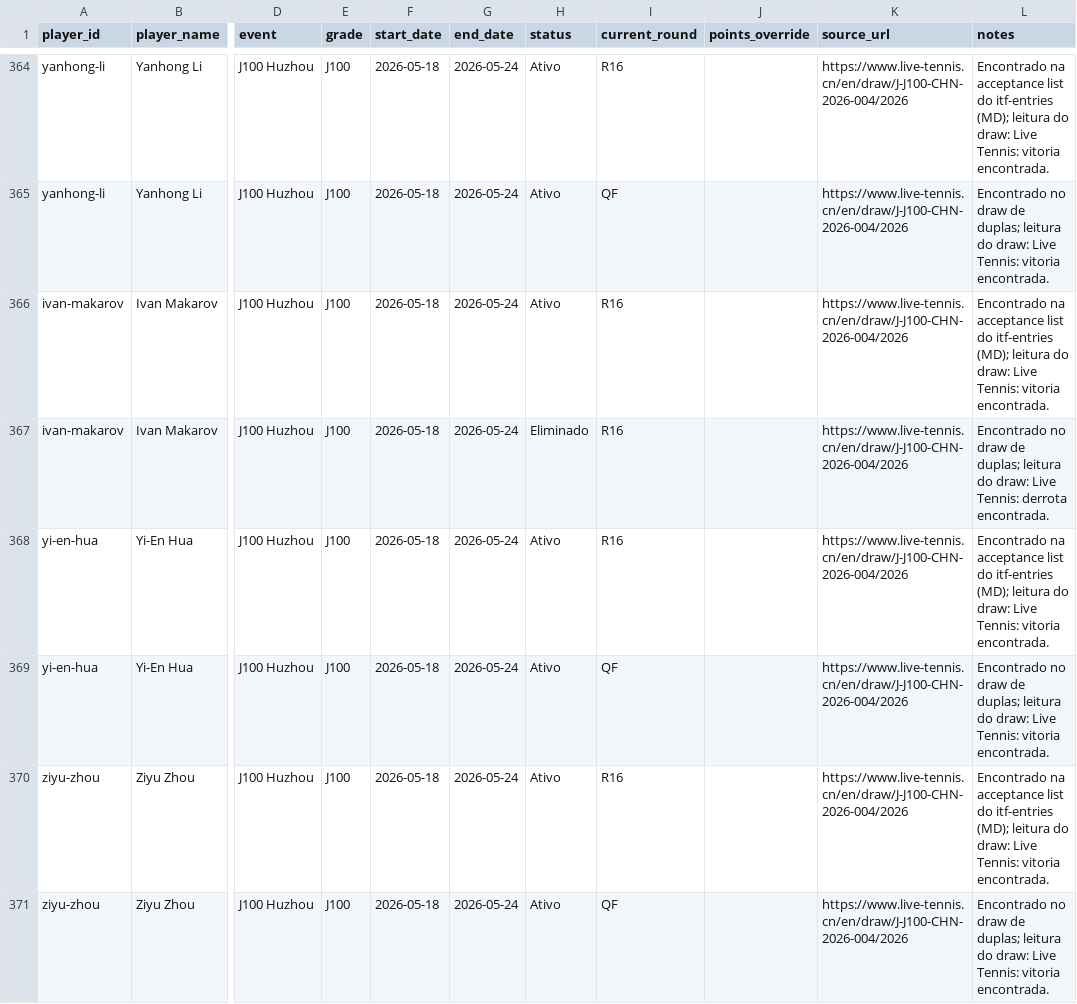
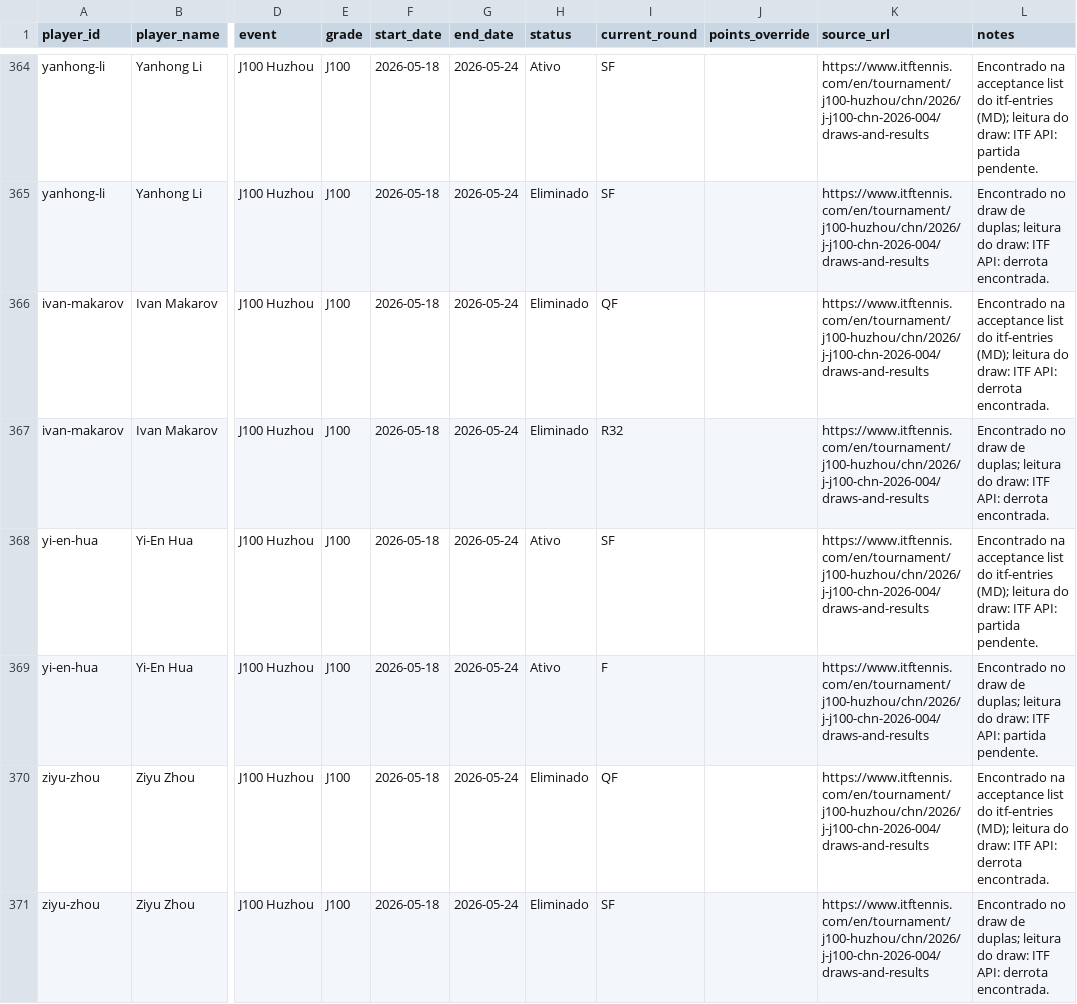
Before and after one commit to genaromoraes/versaoantiga_itf-juniors-live-ranking, a CSV file: data/weekly-results.csv, drawn as a sheet; only a part is shown, gaps mark what is left out; the diff covers the shown part only; the diff names each change by its address in the sheet, - before the commit and + after, or states it on an @@ line.

```diff
--- a/data/weekly-results.csv
+++ b/data/weekly-results.csv
-I364 (current_round): R16
+I364 (current_round): SF
-K364:K371 (source_url): https://www.live-tennis.cn/en/draw/J-J100-CHN-2026-004/2026
+K364:K371 (source_url): https://www.itftennis.com/en/tournament/j100-huzhou/chn/2026/j-j100-chn-2026-004/draws-and-results
-L364 (notes): …do draw: Live Tennis: vitoria encontrada.
+L364 (notes): …do draw: ITF API: partida pendente.
-H365:H366 (status): Ativo
+H365:H366 (status): Eliminado
-I365 (current_round): QF
+I365 (current_round): SF
-L365 (notes): …do draw: Live Tennis: vitoria encontrada.
+L365 (notes): …do draw: ITF API: derrota encontrada.
-I366 (current_round): R16
+I366 (current_round): QF
-L366 (notes): …do draw: Live Tennis: vitoria encontrada.
+L366 (notes): …do draw: ITF API: derrota encontrada.
-I367 (current_round): R16
+I367 (current_round): R32
-L367 (notes): …do draw: Live Tennis: derrota encontrada.
+L367 (notes): …do draw: ITF API: derrota encontrada.
-I368 (current_round): R16
+I368 (current_round): SF
-L368 (notes): …do draw: Live Tennis: vitoria encontrada.
+L368 (notes): …do draw: ITF API: partida pendente.
-I369 (current_round): QF
+I369 (current_round): F
-L369 (notes): …do draw: Live Tennis: vitoria encontrada.
+L369 (notes): …do draw: ITF API: partida pendente.
-H370:H371 (status): Ativo
+H370:H371 (status): Eliminado
-I370 (current_round): R16
+I370 (current_round): QF
-L370 (notes): …do draw: Live Tennis: vitoria encontrada.
+L370 (notes): …do draw: ITF API: derrota encontrada.
-I371 (current_round): QF
+I371 (current_round): SF
-L371 (notes): …do draw: Live Tennis: vitoria encontrada.
+L371 (notes): …do draw: ITF API: derrota encontrada.
```
Also changed, not shown: 4 added rows and 123 edited cells elsewhere in this file, 2 other files.
